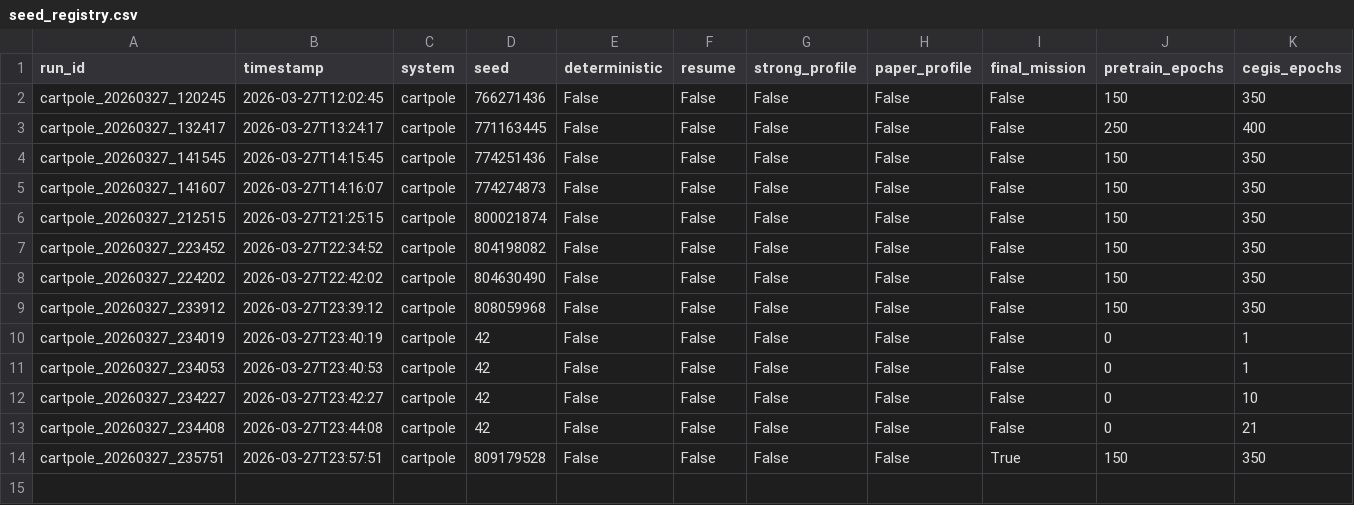
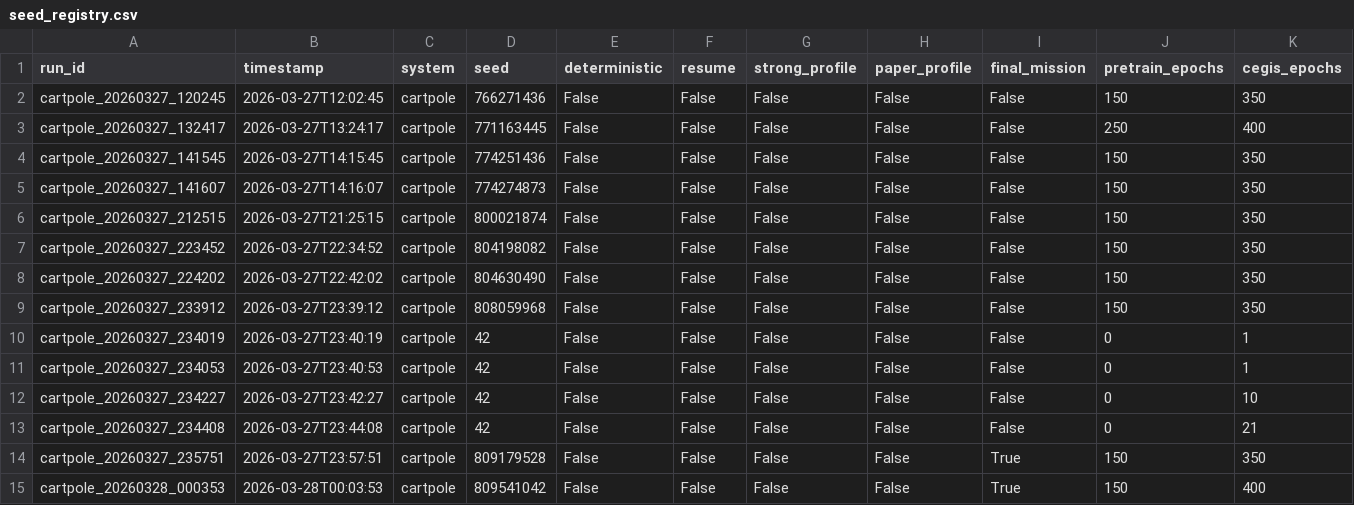
Before and after one commit to Giapinner88/Lyapunov-stable-Neural-Control, a CSV file: reports/seed_registry.csv, drawn as a sheet; only a part is shown; rows hold the shown columns only; the diff names each change by its address in the sheet, - before the commit and + after, or states it on an @@ line.

```diff
--- a/reports/seed_registry.csv
+++ b/reports/seed_registry.csv
+row 15: cartpole_20260328_000353 | 2026-03-28T00:03:53 | cartpole | 809541042 | False | False | False | False | True | 150 | 400
```
Also changed, not shown: 32 other files.
